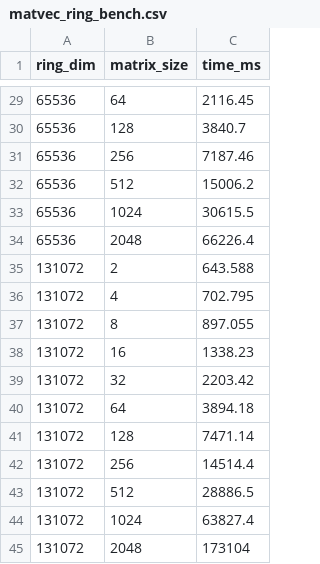
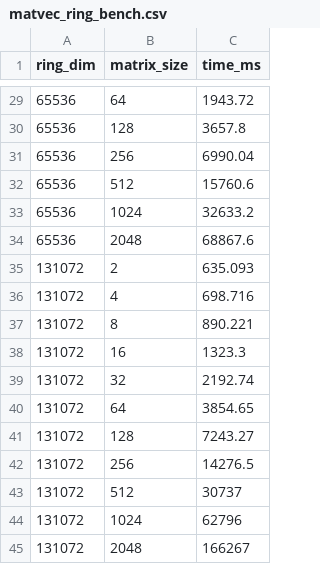
Before and after one commit to amcloudy/fhe-algorithms, a CSV file: bench/matvec/matvec_ring_bench.csv, drawn as a sheet; only a part is shown, gaps mark what is left out; the diff covers the shown part only.

```diff
--- a/bench/matvec/matvec_ring_bench.csv
+++ b/bench/matvec/matvec_ring_bench.csv
@@ -29,17 +29,17 @@ ring_dim,matrix_size,time_ms
-65536,64,2116.45
-65536,128,3840.7
-65536,256,7187.46
-65536,512,15006.2
-65536,1024,30615.5
-65536,2048,66226.4
-131072,2,643.588
-131072,4,702.795
-131072,8,897.055
-131072,16,1338.23
-131072,32,2203.42
-131072,64,3894.18
-131072,128,7471.14
-131072,256,14514.4
-131072,512,28886.5
-131072,1024,63827.4
-131072,2048,173104
+65536,64,1943.72
+65536,128,3657.8
+65536,256,6990.04
+65536,512,15760.6
+65536,1024,32633.2
+65536,2048,68867.6
+131072,2,635.093
+131072,4,698.716
+131072,8,890.221
+131072,16,1323.3
+131072,32,2192.74
+131072,64,3854.65
+131072,128,7243.27
+131072,256,14276.5
+131072,512,30737
+131072,1024,62796
+131072,2048,166267
```
Also changed, not shown: 27 edited cells elsewhere in this file, 10 other files.
